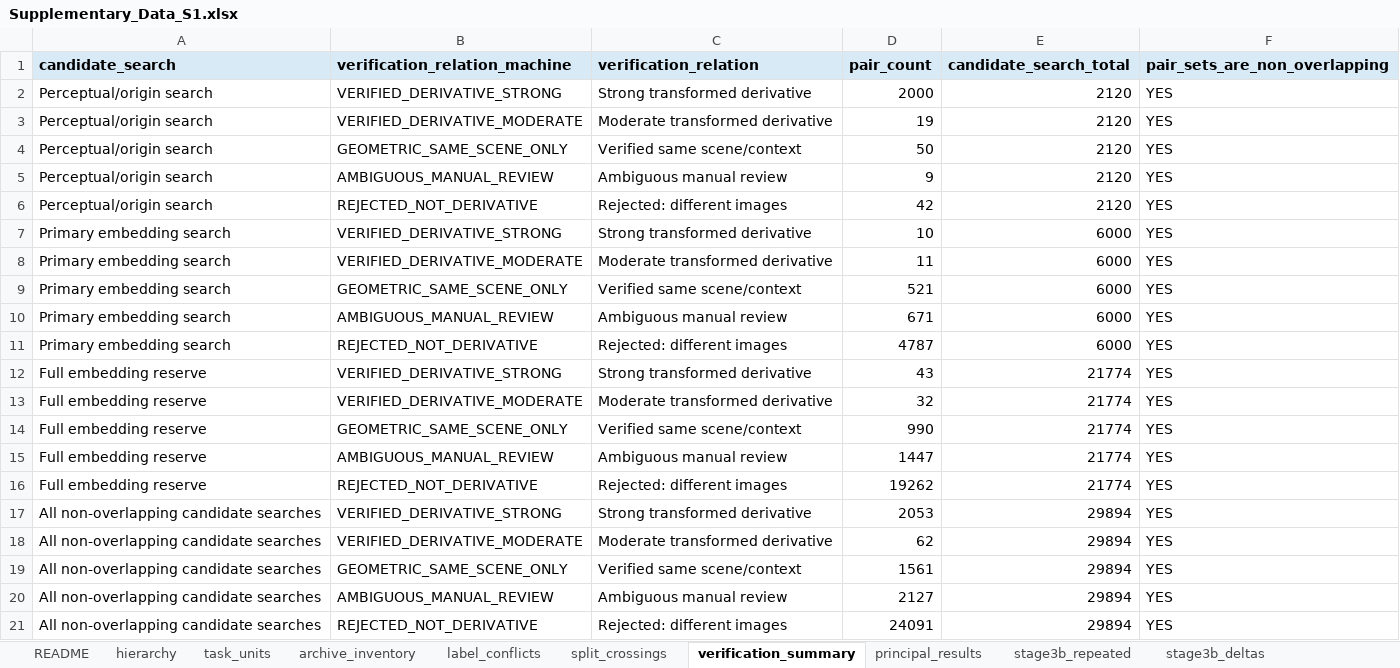
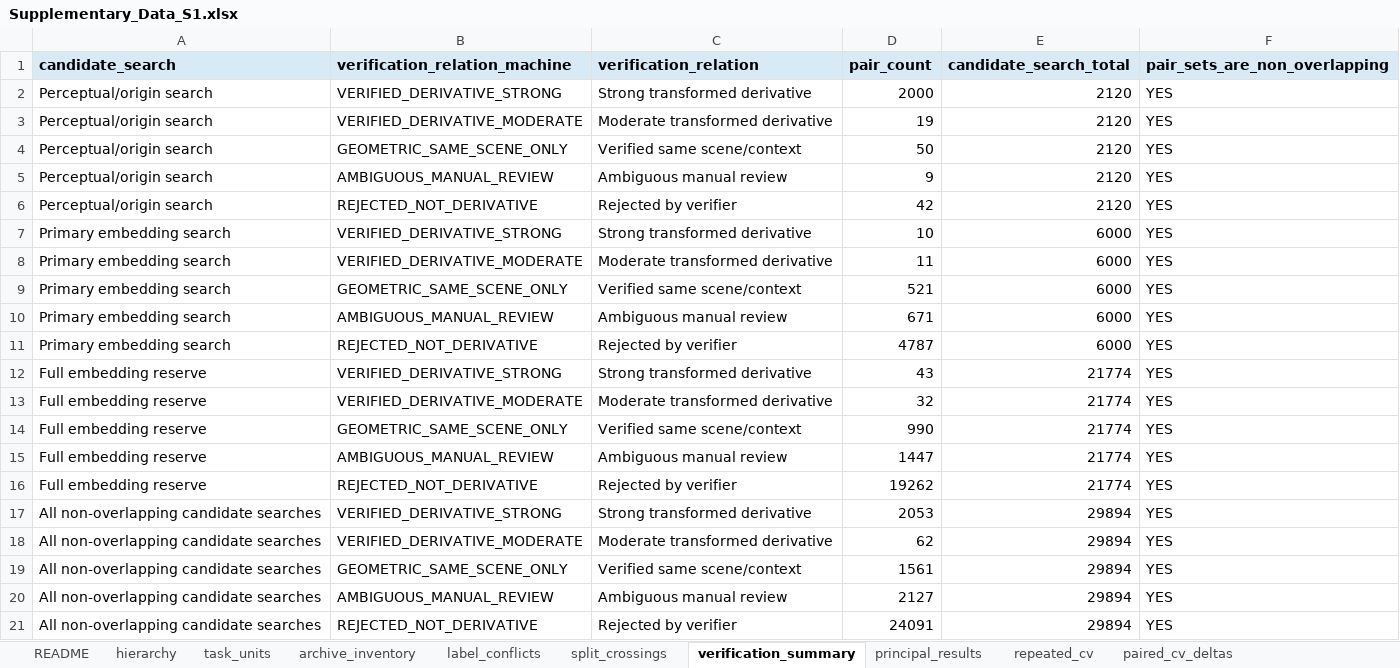
Before and after one commit to EJSAHN/cacao-image-lineage-benchmark, an Excel workbook: data/derived/Supplementary_Data_S1.xlsx, sheet verification_summary, drawn as a sheet; values as stored, in another font and other column widths than the file's, no borders; the diff names each change by its address in the sheet, - before the commit and + after, or states it on an @@ line.

```diff
--- a/data/derived/Supplementary_Data_S1.xlsx (sheet verification_summary)
+++ b/data/derived/Supplementary_Data_S1.xlsx (sheet verification_summary)
-sheet tab: stage3b_repeated
+sheet tab: repeated_cv
-sheet tab: stage3b_deltas
+sheet tab: paired_cv_deltas
-C6 (verification_relation): Rejected: different images
+C6 (verification_relation): Rejected by verifier
-C11 (verification_relation): Rejected: different images
+C11 (verification_relation): Rejected by verifier
-C16 (verification_relation): Rejected: different images
+C16 (verification_relation): Rejected by verifier
-C21 (verification_relation): Rejected: different images
+C21 (verification_relation): Rejected by verifier
```
Also changed, not shown: sheet repeated_cv, sheet paired_cv_deltas, sheet end_to_end_metrics, sheet shortcut_scene_cv, sheet shortcut_fixed_source, sheet matched_removal, 10 more sheets, other sheet tabs.
